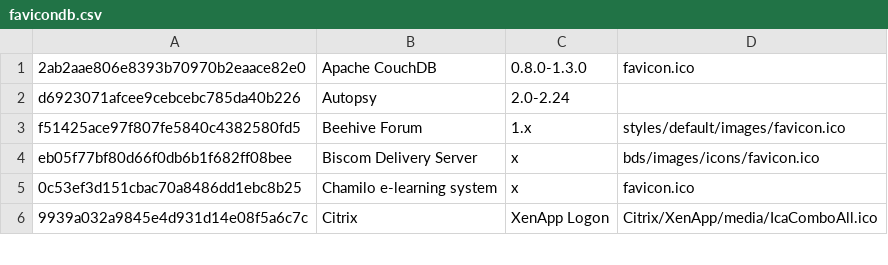
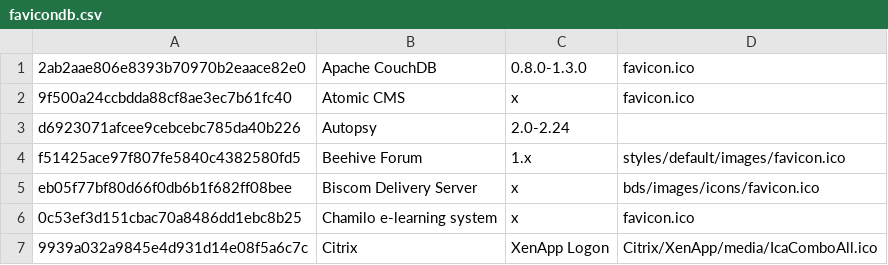
Before and after one commit to smylekiller/favicon-database, a CSV file: favicondb.csv, drawn as a sheet; only a part is shown; the diff names each change by its address in the sheet, - before the commit and + after, or states it on an @@ line.

Commit message:
Added Atomic CMS

```diff
--- a/favicondb.csv
+++ b/favicondb.csv
+row 2: 9f500a24ccbdda88cf8ae3ec7b61fc40 | Atomic CMS | x | favicon.ico
```
